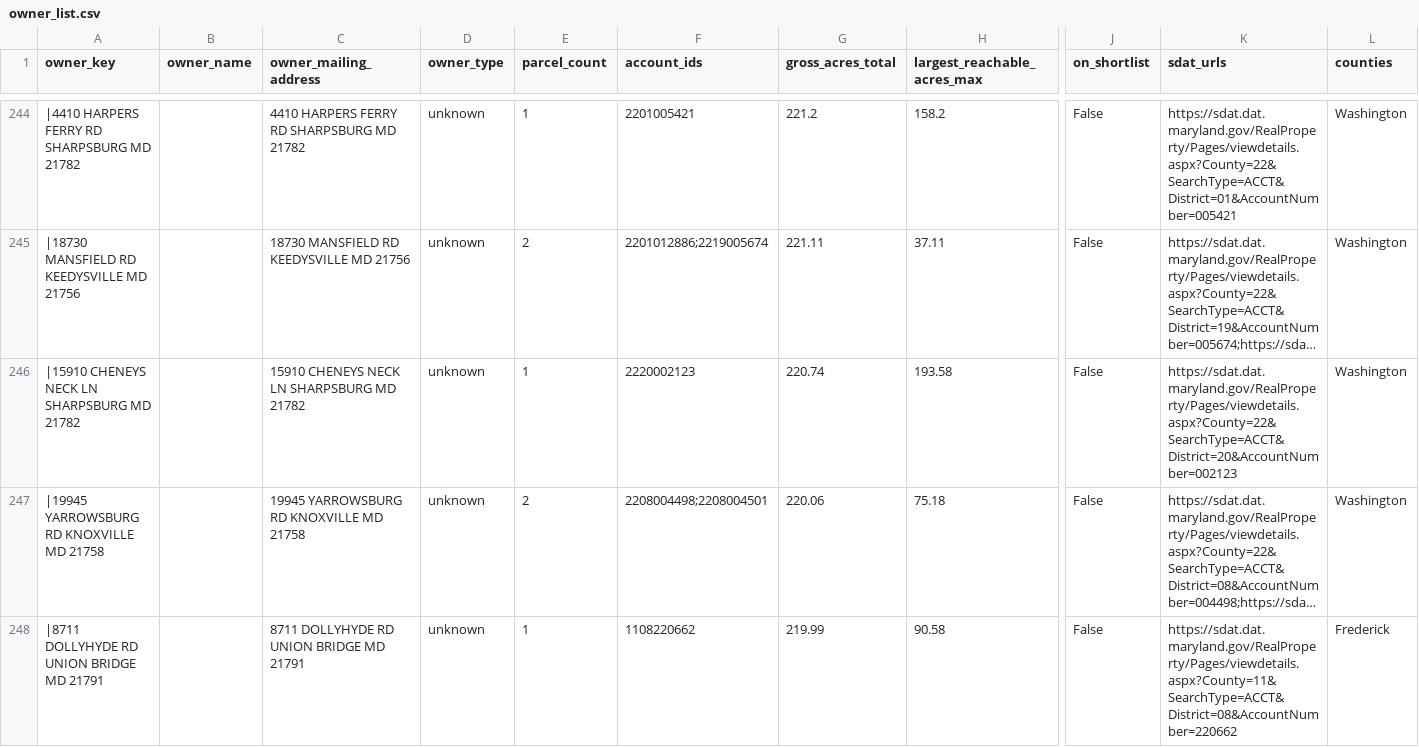
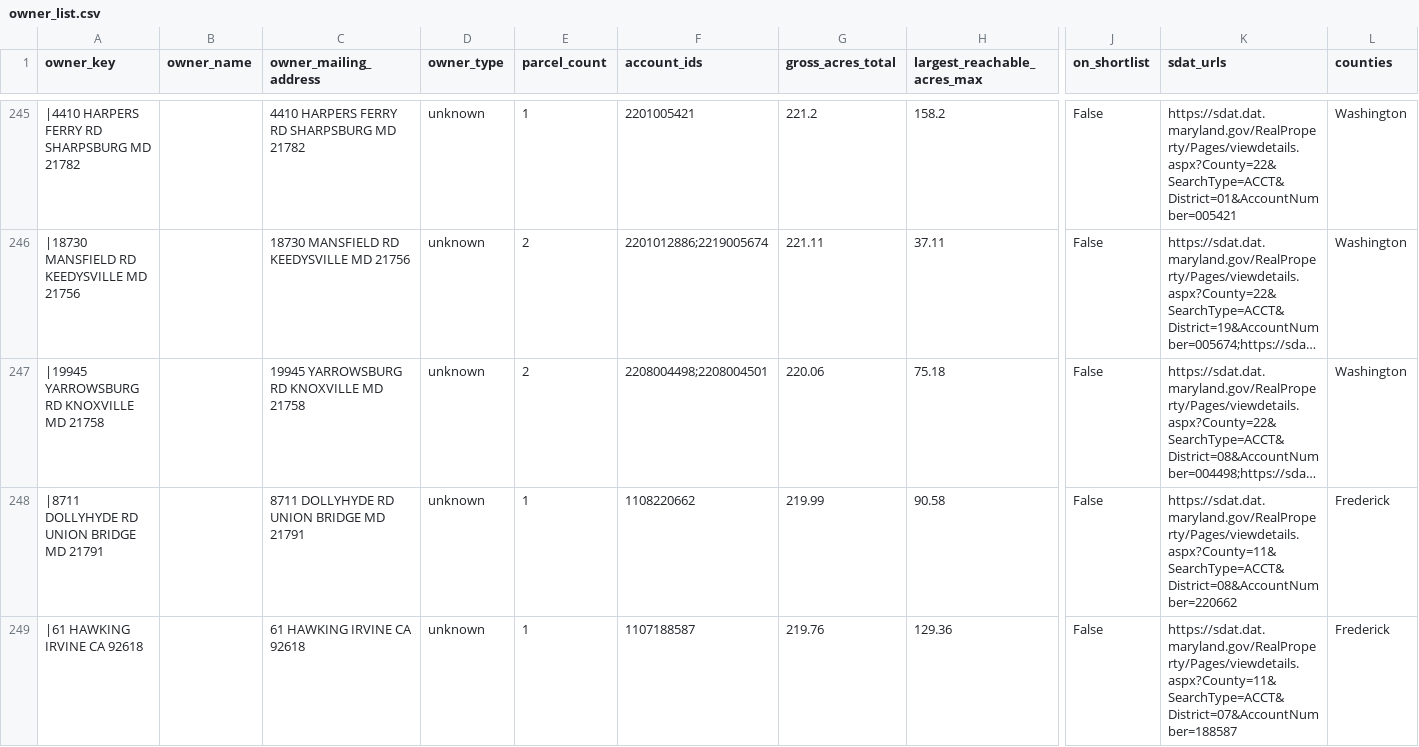
Before and after one commit to 046578139/Farm-Search, a CSV file: deliverables/owner_list.csv, drawn as a sheet; only a part is shown, gaps mark what is left out; the shorter side is filled out with more unchanged rows; long unchanged cells end in …; removed rows and columns are numbered as before the commit, all else as after; rows hold the shown columns only; the diff covers the shown part only; the diff names each change by its address in the sheet, - before the commit and + after, or states it on an @@ line.

```diff
--- a/deliverables/owner_list.csv
+++ b/deliverables/owner_list.csv
-row 246: |15910 CHENEYS NECK LN SHARPSBURG MD 21782 |  | 15910 CHENEYS NECK LN SHARPSBURG MD 21782 | unknown | 1 | 2220002123 | 220.74 | 193.58 | False | https://sdat.dat.maryland.gov/RealProperty/Pages/viewdetails.aspx?County=22&SearchType=ACCT&District=20&AccountNumber=002123 | Washington
```
Also changed, not shown: 8 added rows, 7 removed rows and 25 edited cells elsewhere in this file, deliverables/shortlist.csv, deliverables/shortlist_excluded.csv, 6 other files.
